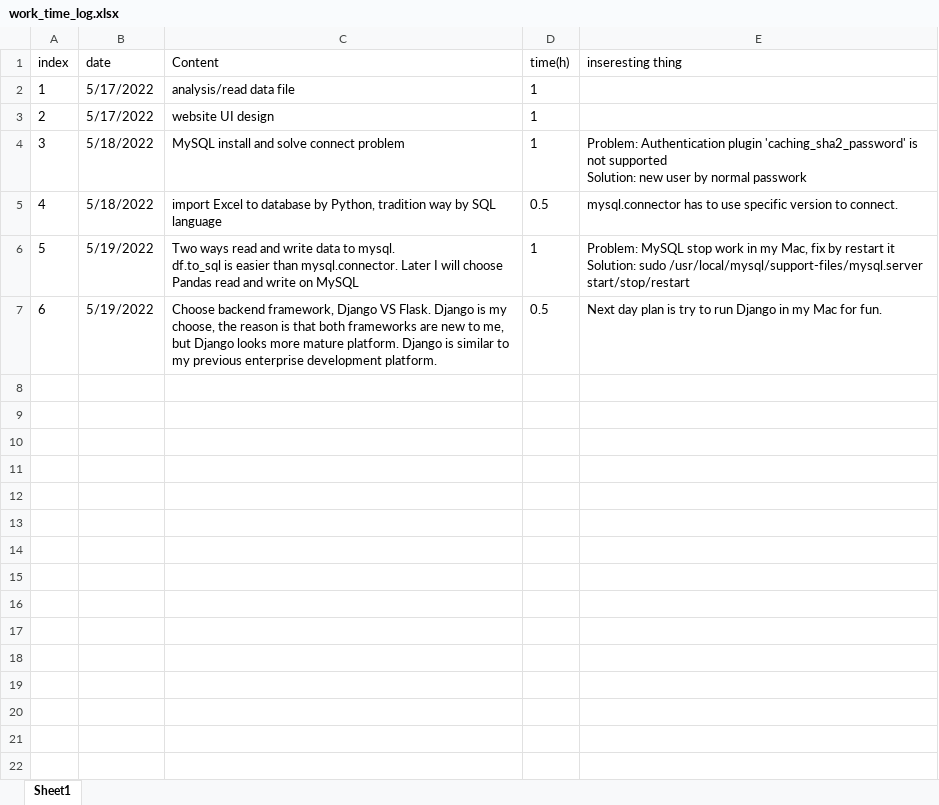
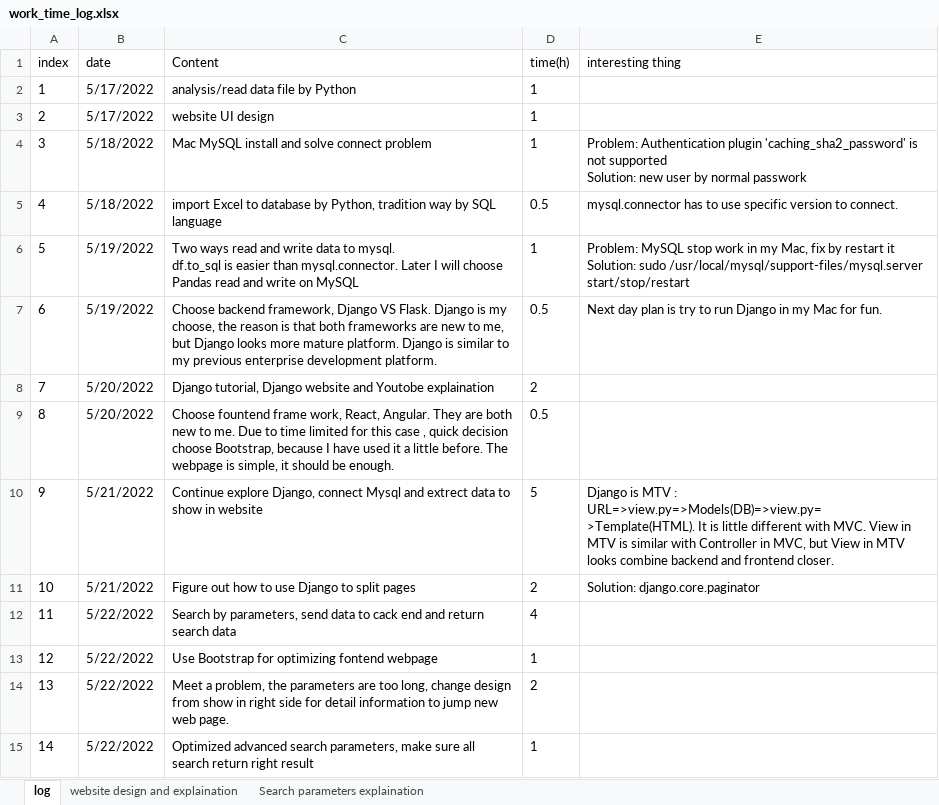
Before and after one commit to lingwsh/Search_Excel_Demo, an Excel workbook: work_time_log.xlsx, sheet log, drawn as a sheet; values as stored, in another font and other column widths than the file's, no borders; the diff names each change by its address in the sheet, - before the commit and + after, or states it on an @@ line.

```diff
--- a/work_time_log.xlsx (sheet log)
+++ b/work_time_log.xlsx (sheet log)
-sheet tab: Sheet1
+sheet tab: log
+sheet tab: website design and explaination
+sheet tab: Search parameters explaination
-E1: inseresting thing
+E1: interesting thing
-C2 (Content): analysis/read data file
+C2 (Content): analysis/read data file by Python
-C4 (Content): MySQL install and solve connect problem
+C4 (Content): Mac MySQL install and solve connect problem
+row 8: 7 | 5/20/2022 | Django tutorial, Django website and Youtobe explaination | 2
+row 9: 8 | 5/20/2022 | Choose fountend frame work, React, Angular. They are both new to me. Due to time limited for this case , quick decision choose Bootstrap, because I have used it a little before. The webpage is simple, it should be enough. | 0.5
+row 10: 9 | 5/21/2022 | Continue explore Django, connect Mysql and extrect data to show in website | 5 | Django is MTV : URL=>view.py=>Models(DB)=>view.py=>Template(HTML). It is little different with MVC. View in MTV is similar with Controller in MVC, but View in MTV looks combine backend and frontend closer.
+row 11: 10 | 5/21/2022 | Figure out how to use Django to split pages | 2 | Solution: django.core.paginator
+row 12: 11 | 5/22/2022 | Search by parameters, send data to cack end and return search data | 4
+row 13: 12 | 5/22/2022 | Use Bootstrap for optimizing fontend webpage | 1
+row 14: 13 | 5/22/2022 | Meet a problem, the parameters are too long, change design from show in right side for detail information to jump new web page. | 2
+row 15: 14 | 5/22/2022 | Optimized advanced search parameters, make sure all search return right result | 1
```
Also changed, not shown: 1 other file.
